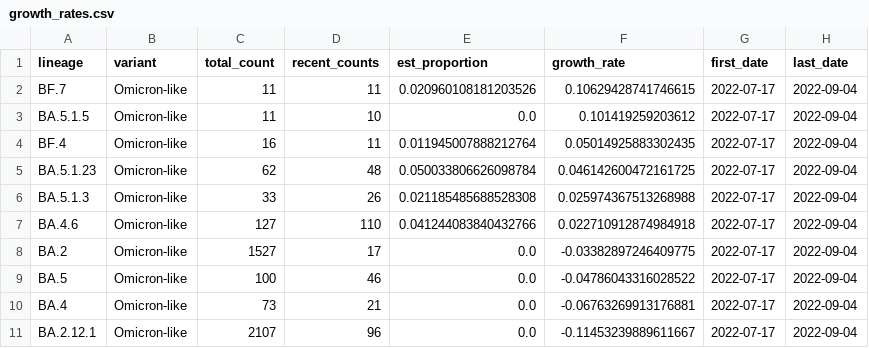
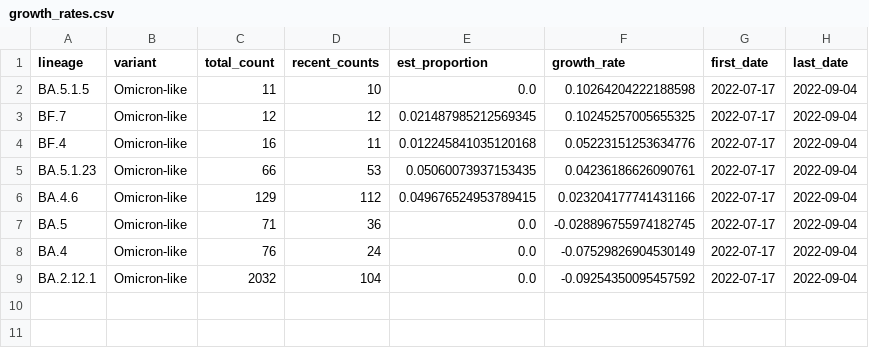
Before and after one commit to andersen-lab/lone_pine, a CSV file: resources/growth_rates.csv, drawn as a sheet.

Commit message:
Updated growth rates

```diff
--- a/resources/growth_rates.csv
+++ b/resources/growth_rates.csv
@@ -1,11 +1,9 @@
 lineage,variant,total_count,recent_counts,est_proportion,growth_rate,first_date,last_date
-BF.7,Omicron-like,11,11,0.020960108181203526,0.10629428741746615,2022-07-17,2022-09-04
-BA.5.1.5,Omicron-like,11,10,0.0,0.101419259203612,2022-07-17,2022-09-04
-BF.4,Omicron-like,16,11,0.011945007888212764,0.05014925883302435,2022-07-17,2022-09-04
-BA.5.1.23,Omicron-like,62,48,0.050033806626098784,0.046142600472161725,2022-07-17,2022-09-04
-BA.5.1.3,Omicron-like,33,26,0.021185485688528308,0.025974367513268988,2022-07-17,2022-09-04
-BA.4.6,Omicron-like,127,110,0.041244083840432766,0.022710912874984918,2022-07-17,2022-09-04
-BA.2,Omicron-like,1527,17,0.0,-0.03382897246409775,2022-07-17,2022-09-04
-BA.5,Omicron-like,100,46,0.0,-0.04786043316028522,2022-07-17,2022-09-04
-BA.4,Omicron-like,73,21,0.0,-0.06763269913176881,2022-07-17,2022-09-04
-BA.2.12.1,Omicron-like,2107,96,0.0,-0.11453239889611667,2022-07-17,2022-09-04
+BA.5.1.5,Omicron-like,11,10,0.0,0.10264204222188598,2022-07-17,2022-09-04
+BF.7,Omicron-like,12,12,0.021487985212569345,0.10245257005655325,2022-07-17,2022-09-04
+BF.4,Omicron-like,16,11,0.012245841035120168,0.05223151253634776,2022-07-17,2022-09-04
+BA.5.1.23,Omicron-like,66,53,0.05060073937153435,0.04236186626090761,2022-07-17,2022-09-04
+BA.4.6,Omicron-like,129,112,0.049676524953789415,0.023204177741431166,2022-07-17,2022-09-04
+BA.5,Omicron-like,71,36,0.0,-0.028896755974182745,2022-07-17,2022-09-04
+BA.4,Omicron-like,76,24,0.0,-0.07529826904530149,2022-07-17,2022-09-04
+BA.2.12.1,Omicron-like,2032,104,0.0,-0.09254350095457592,2022-07-17,2022-09-04
```
